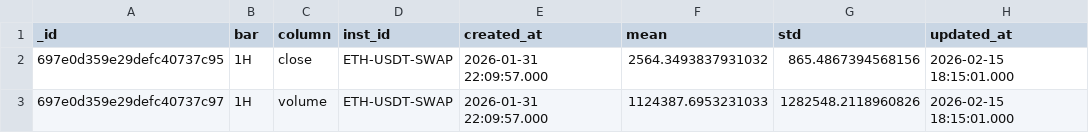
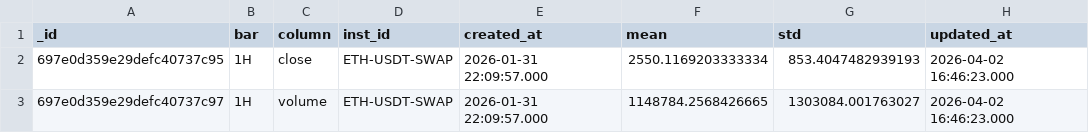
Before and after one commit to bidepideyipi/candles-feature-engineeing, a CSV file: scripts/normalizer.csv, drawn as a sheet.

```diff
--- a/scripts/normalizer.csv
+++ b/scripts/normalizer.csv
@@ -1,3 +1,3 @@
 "_id","bar","column","inst_id","created_at","mean","std","updated_at"
-"697e0d359e29defc40737c95","1H",close,ETH-USDT-SWAP,2026-01-31 22:09:57.000,2564.3493837931032,865.4867394568156,2026-02-15 18:15:01.000
-"697e0d359e29defc40737c97","1H",volume,ETH-USDT-SWAP,2026-01-31 22:09:57.000,1124387.6953231033,1282548.2118960826,2026-02-15 18:15:01.000
+"697e0d359e29defc40737c95","1H",close,ETH-USDT-SWAP,2026-01-31 22:09:57.000,2550.1169203333334,853.4047482939193,2026-04-02 16:46:23.000
+"697e0d359e29defc40737c97","1H",volume,ETH-USDT-SWAP,2026-01-31 22:09:57.000,1148784.2568426665,1303084.001763027,2026-04-02 16:46:23.000
```
Also changed, not shown: 2 other files.
